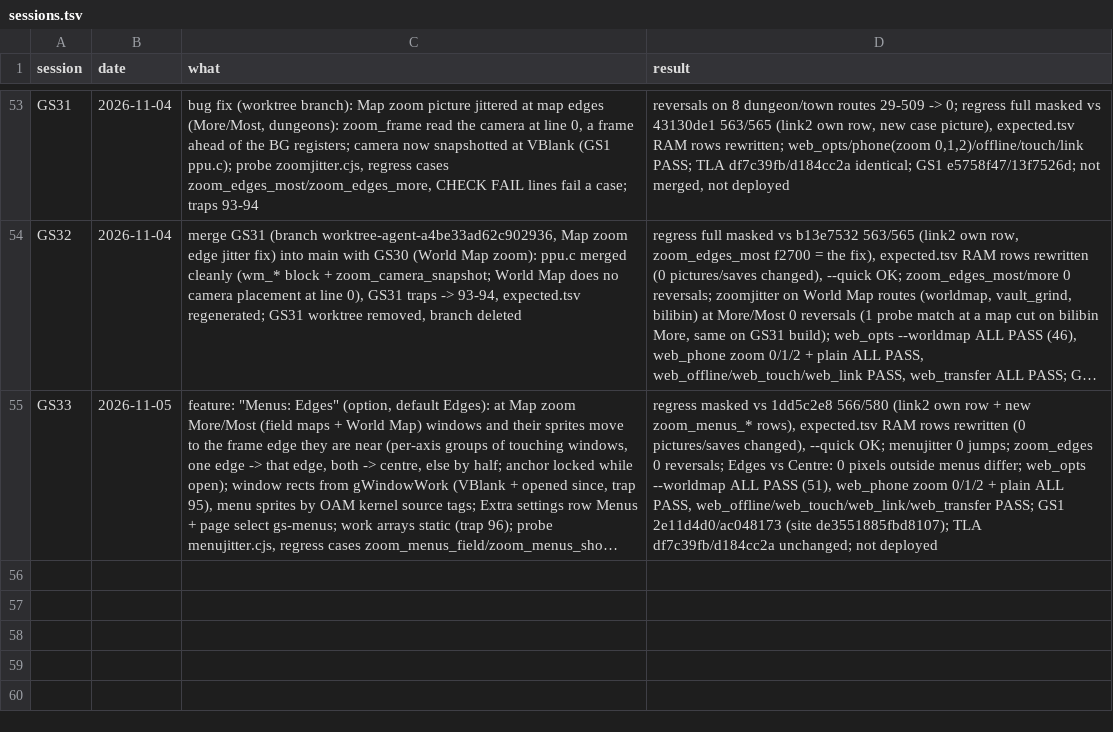
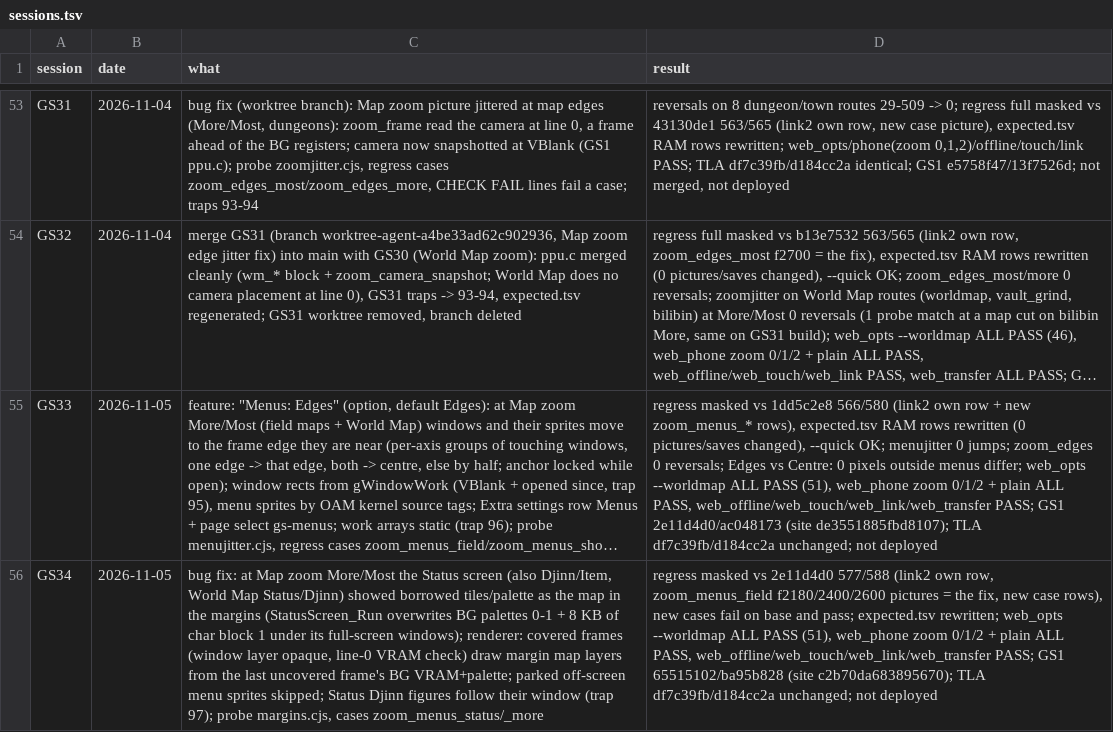
Before and after one commit to Sorikairox/golden-sun, a TSV file: docs/progress/sessions.tsv, drawn as a sheet; only a part is shown, gaps mark what is left out; long unchanged cells end in …; the diff names each change by its address in the sheet, - before the commit and + after, or states it on an @@ line.

```diff
--- a/docs/progress/sessions.tsv
+++ b/docs/progress/sessions.tsv
+row 56: GS34 | 2026-11-05 | bug fix: at Map zoom More/Most the Status screen (also Djinn/Item, World Map Status/Djinn) showed borrowed tiles/palette as the map in the margins (StatusScreen_Run overwrites BG palettes 0-1 + 8 KB of char block 1 under its full-screen windows); renderer: covered frames (window layer opaque, line-0 VRAM check) draw margin map layers from the last uncovered frame's BG VRAM+palette; parked off-screen menu sprites skipped; Status Djinn figures follow their window (trap 97); probe margins.cjs, cases zoom_menus_status/_more | regress masked vs 2e11d4d0 577/588 (link2 own row, zoom_menus_field f2180/2400/2600 pictures = the fix, new case rows), new cases fail on base and pass; expected.tsv rewritten; web_opts --worldmap ALL PASS (51), web_phone zoom 0/1/2 + plain ALL PASS, web_offline/web_touch/web_link/web_transfer PASS; GS1 65515102/ba95b828 (site c2b70da683895670); TLA df7c39fb/d184cc2a unchanged; not deployed
```
Also changed, not shown: 3 other files.
